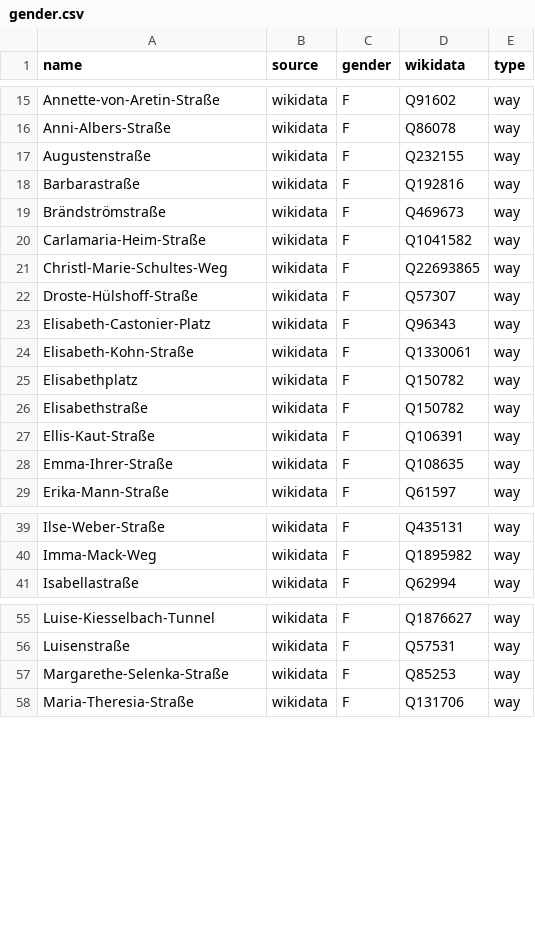
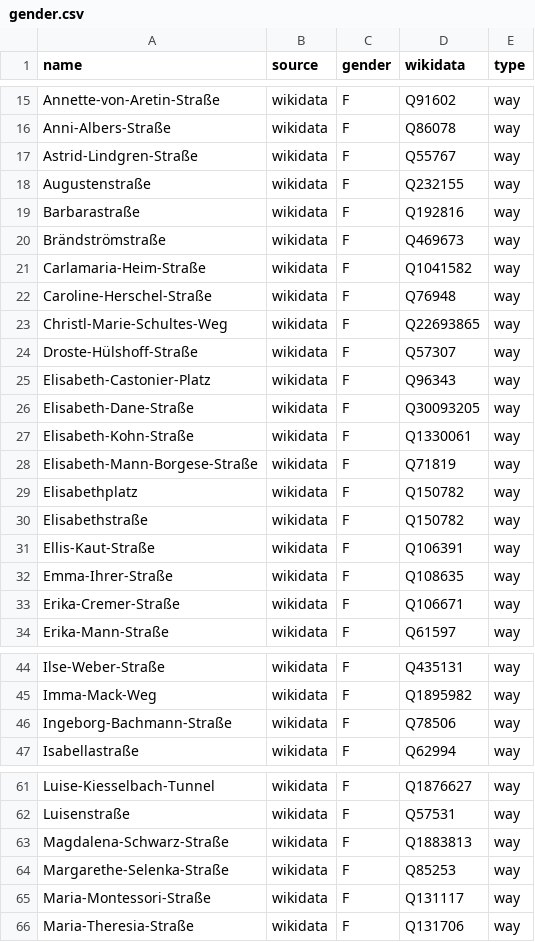
Before and after one commit to EqualStreetNames/equalstreetnames-munich, a CSV file: data/gender.csv, drawn as a sheet; only a part is shown, gaps mark what is left out; the diff covers the shown part only; the diff names each change by its address in the sheet, - before the commit and + after, or states it on an @@ line.

```diff
--- a/data/gender.csv
+++ b/data/gender.csv
+row 17: Astrid-Lindgren-Straße | wikidata | F | Q55767 | way
+row 22: Caroline-Herschel-Straße | wikidata | F | Q76948 | way
+row 26: Elisabeth-Dane-Straße | wikidata | F | Q30093205 | way
+row 28: Elisabeth-Mann-Borgese-Straße | wikidata | F | Q71819 | way
+row 33: Erika-Cremer-Straße | wikidata | F | Q106671 | way
+row 46: Ingeborg-Bachmann-Straße | wikidata | F | Q78506 | way
+row 63: Magdalena-Schwarz-Straße | wikidata | F | Q1883813 | way
+row 65: Maria-Montessori-Straße | wikidata | F | Q131117 | way
```
Also changed, not shown: 10 added rows elsewhere in this file, data/other.csv, 3 other files.
